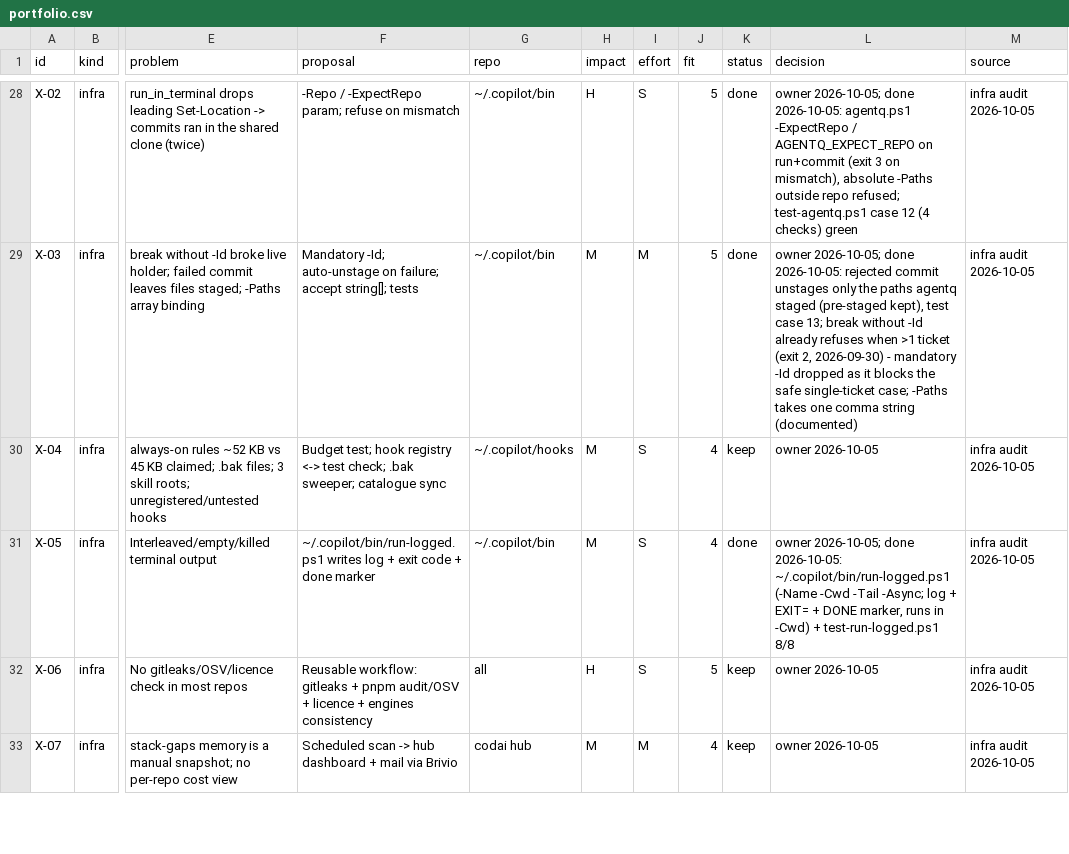
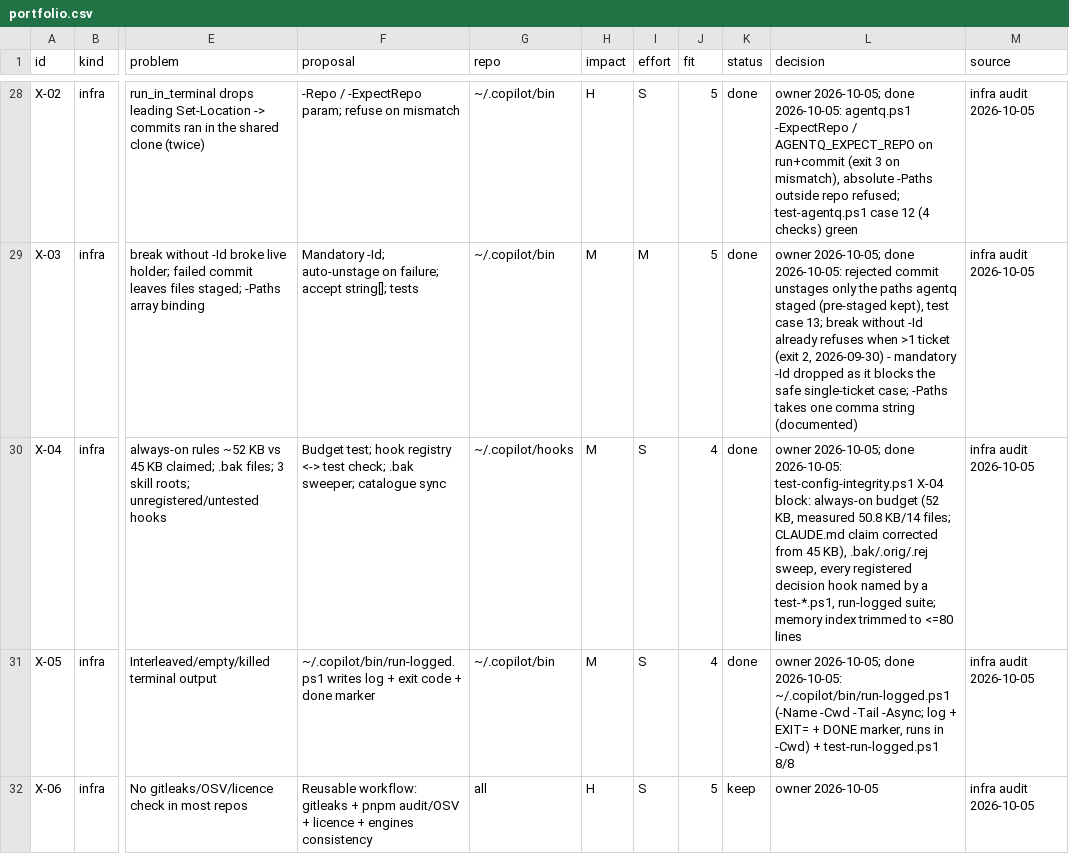
Before and after one commit to dragos-catalin/dragoscatalin, a CSV file: docs/portfolio/portfolio.csv, drawn as a sheet; only a part is shown, gaps mark what is left out; the shorter side is filled out with more unchanged rows; the diff covers the shown part only; the diff names each change by its address in the sheet, - before the commit and + after, or states it on an @@ line.

Commit message:
feat(lab): mcp-lock is building; docs(portfolio): D-03 and X-04 done (2.9.1)
Agent-Session: term-59400
Agent-Purpose: portfolio: D-03/X-04 done, lab mcp-lock building

```diff
--- a/docs/portfolio/portfolio.csv
+++ b/docs/portfolio/portfolio.csv
-K30 (status): keep
+K30 (status): done
-L30 (decision): owner 2026-10-05
+L30 (decision): owner 2026-10-05; done 2026-10-05: test-config-integrity.ps1 X-04 block: always-on budget (52 KB, measured 50.8 KB/14 files; CLAUDE.md claim corrected from 45 KB), .bak/.orig/.rej sweep, every registered decision hook named by a test-*.ps1, run-logged suite; memory index trimmed to <=80 lines
```
Also changed, not shown: 4 edited cells elsewhere in this file, 4 other files.
